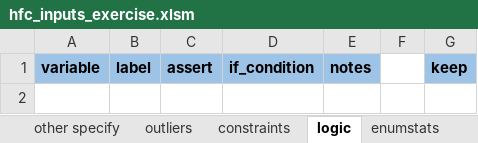
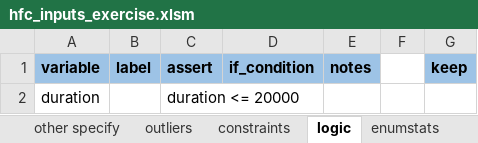
Before and after one commit to PovertyAction/high-frequency-checks, an Excel workbook: excel/exercise/hfc_inputs_exercise.xlsm, sheet logic, drawn as a sheet; values as stored, in another font and other column widths than the file's, no borders; conditional formats not drawn; the diff names each change by its address in the sheet, - before the commit and + after, or states it on an @@ line.

```diff
--- a/excel/exercise/hfc_inputs_exercise.xlsm (sheet logic)
+++ b/excel/exercise/hfc_inputs_exercise.xlsm (sheet logic)
+row 2: duration |  | duration <= 20000
```
Also changed, not shown: 7 other files.
